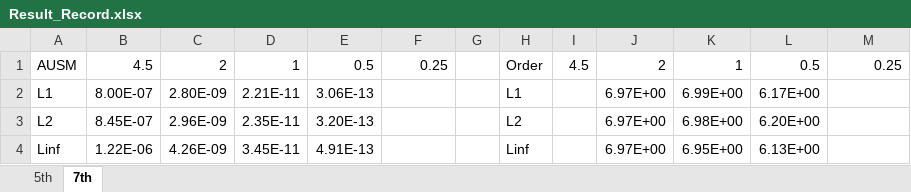
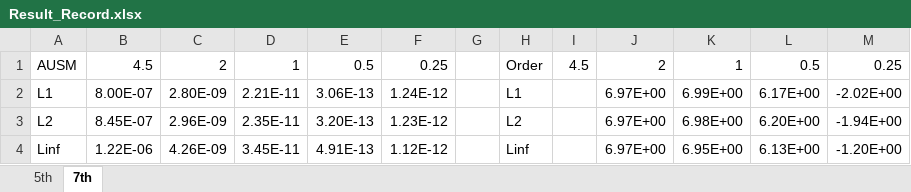
Before and after one commit to DwyaneChou/FVM, an Excel workbook: doc/Result_Record.xlsx, sheet 7th, drawn as a sheet; values as stored, in another font and other column widths than the file's, no borders; the diff names each change by its address in the sheet, - before the commit and + after, or states it on an @@ line.

```diff
--- a/doc/Result_Record.xlsx (sheet 7th)
+++ b/doc/Result_Record.xlsx (sheet 7th)
-F2: (empty)
+F2: 1.24E-12
-M2: (empty)
+M2: -2.02E+00
-F3: (empty)
+F3: 1.23E-12
-M3: (empty)
+M3: -1.94E+00
-F4: (empty)
+F4: 1.12E-12
-M4: (empty)
+M4: -1.20E+00
```
Also changed, not shown: sheet 5th, 3 other files.
